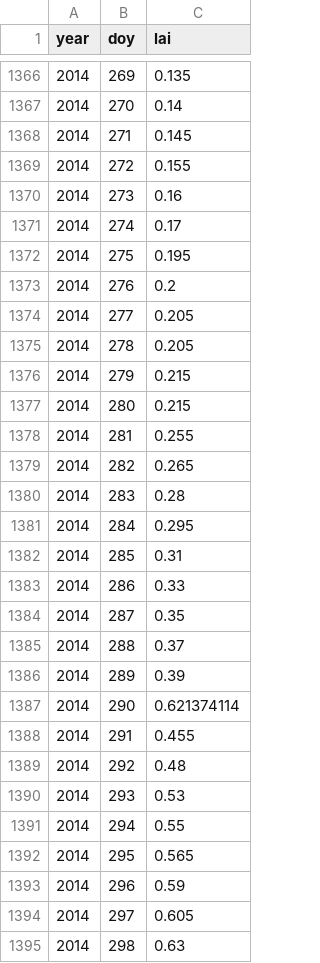
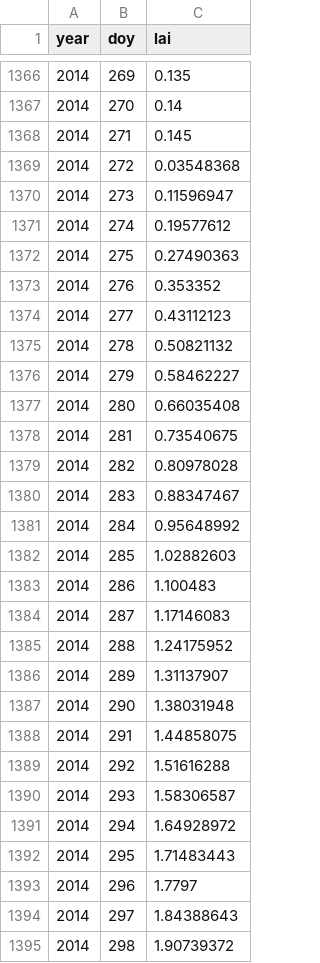
Before and after one commit to Murilodsv/wpy-jules, a CSV file: sim_db/ancillary/presc_lai_SC0070_73.csv, drawn as a sheet; only a part is shown, gaps mark what is left out; the diff covers the shown part only.

```diff
--- a/sim_db/ancillary/presc_lai_SC0070_73.csv
+++ b/sim_db/ancillary/presc_lai_SC0070_73.csv
@@ -1368,28 +1368,28 @@
 2014,271,0.145
-2014,272,0.155
-2014,273,0.16
-2014,274,0.17
-2014,275,0.195
-2014,276,0.2
-2014,277,0.205
-2014,278,0.205
-2014,279,0.215
-2014,280,0.215
-2014,281,0.255
-2014,282,0.265
-2014,283,0.28
-2014,284,0.295
-2014,285,0.31
-2014,286,0.33
-2014,287,0.35
-2014,288,0.37
-2014,289,0.39
-2014,290,0.621374114
-2014,291,0.455
-2014,292,0.48
-2014,293,0.53
-2014,294,0.55
-2014,295,0.565
-2014,296,0.59
-2014,297,0.605
-2014,298,0.63
+2014,272,0.03548368
+2014,273,0.11596947
+2014,274,0.19577612
+2014,275,0.27490363
+2014,276,0.353352
+2014,277,0.43112123
+2014,278,0.50821132
+2014,279,0.58462227
+2014,280,0.66035408
+2014,281,0.73540675
+2014,282,0.80978028
+2014,283,0.88347467
+2014,284,0.95648992
+2014,285,1.02882603
+2014,286,1.100483
+2014,287,1.17146083
+2014,288,1.24175952
+2014,289,1.31137907
+2014,290,1.38031948
+2014,291,1.44858075
+2014,292,1.51616288
+2014,293,1.58306587
+2014,294,1.64928972
+2014,295,1.71483443
+2014,296,1.7797
+2014,297,1.84388643
+2014,298,1.90739372
```
Also changed, not shown: 80 edited cells elsewhere in this file, dashboard_db.csv, obs_db/plan/SC_plan_data.csv, 6 other files.
